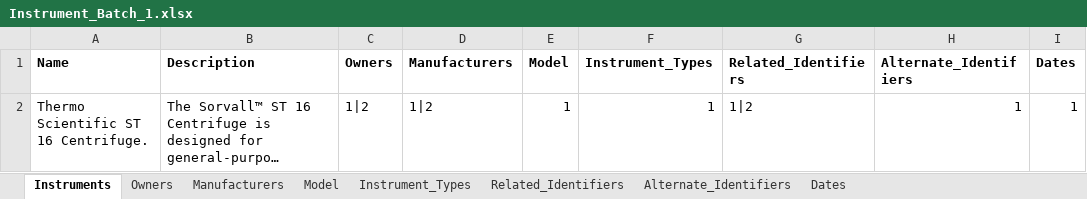
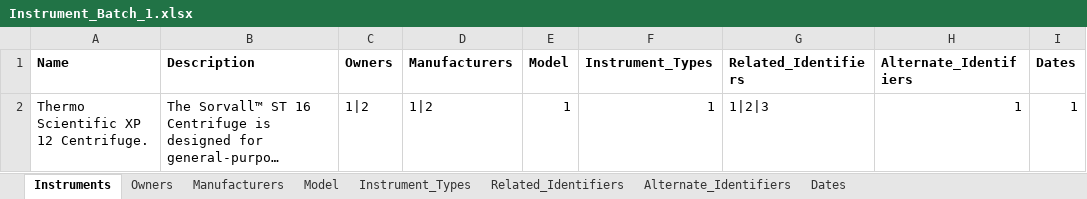
Before and after one commit to gerrydevine/unsw_pidinst, an Excel workbook: Instrument_Batch_1.xlsx, sheet Instruments, drawn as a sheet; long unchanged cells end in …; values as stored, in another font and other column widths than the file's, no borders; the diff names each change by its address in the sheet, - before the commit and + after, or states it on an @@ line.

```diff
--- a/Instrument_Batch_1.xlsx (sheet Instruments)
+++ b/Instrument_Batch_1.xlsx (sheet Instruments)
-A2 (Name): Thermo Scientific ST 16 Centrifuge.
+A2 (Name): Thermo Scientific XP 12 Centrifuge.
-G2 (Related_Identifiers): 1|2
+G2 (Related_Identifiers): 1|2|3
```
Also changed, not shown: sheet Dates, sheet Related_Identifiers, 13 other files.
